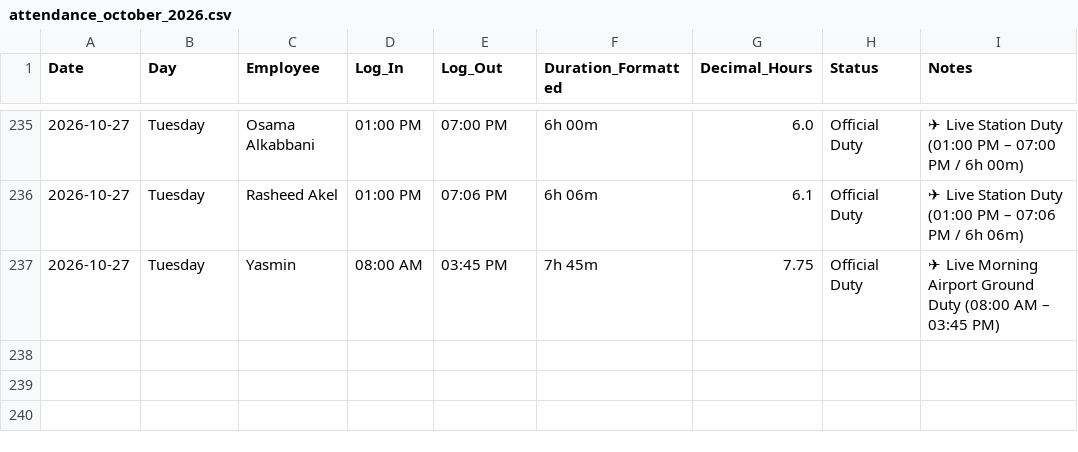
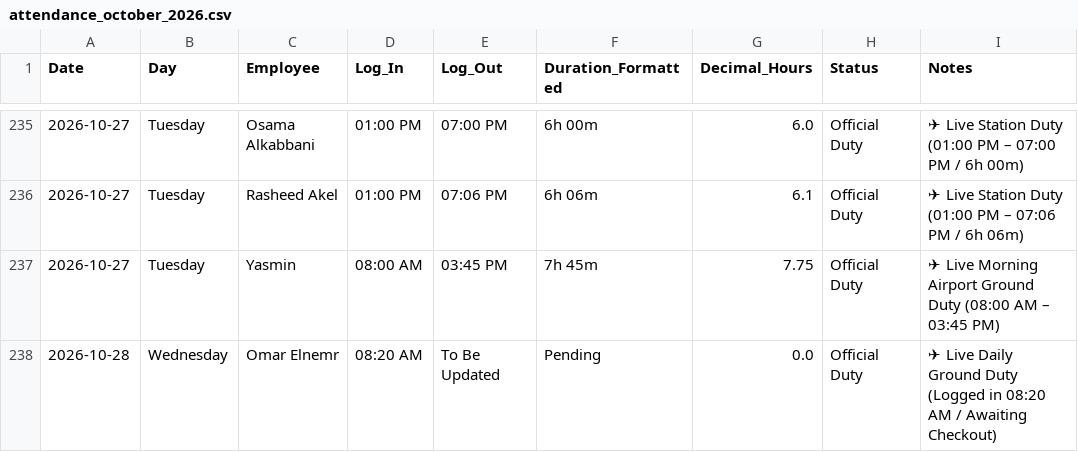
Before and after one commit to xionforbusiness-glitch/aethelgard-vault, a CSV file: raw/attendance_october_2026.csv, drawn as a sheet; only a part is shown, gaps mark what is left out; the diff names each change by its address in the sheet, - before the commit and + after, or states it on an @@ line.

Commit message:
Log Omar Oct 28 check-in at 08:20 AM

```diff
--- a/raw/attendance_october_2026.csv
+++ b/raw/attendance_october_2026.csv
+row 238: 2026-10-28 | Wednesday | Omar Elnemr | 08:20 AM | To Be Updated | Pending | 0.0 | Official Duty | ✈ Live Daily Ground Duty (Logged in 08:20 AM / Awaiting Checkout)
```
Also changed, not shown: raw/omar_elnemr_attendance_october_2026.csv, 1 other file.
